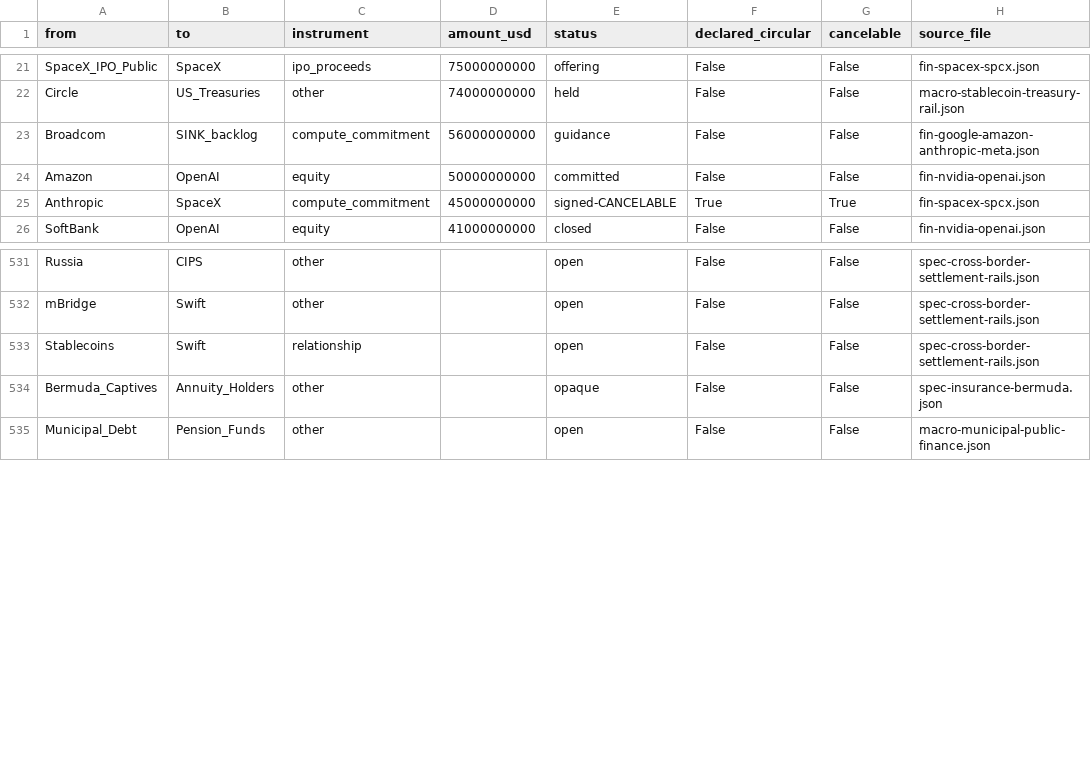
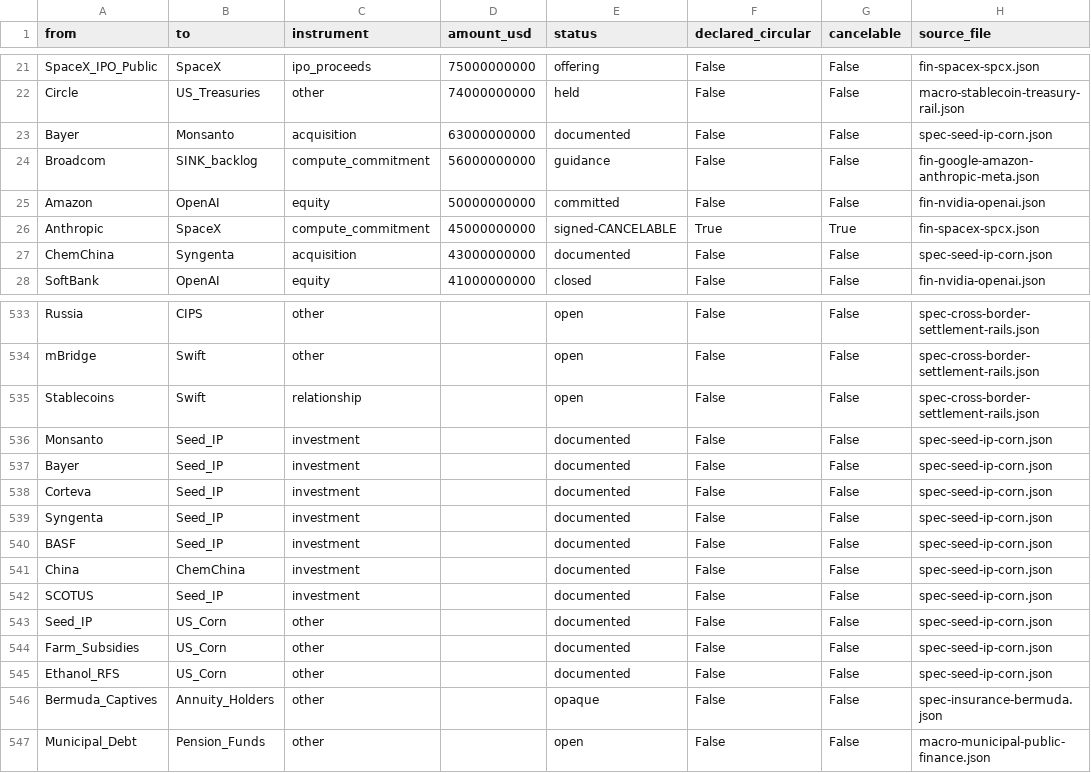
Before and after one commit to pq-cybarg/bubble-map, a CSV file: data/edges.csv, drawn as a sheet; only a part is shown, gaps mark what is left out.

Commit message:
Add seed-IP + corn-complex block (#164)
Built independently of supplied framing; two myths corrected. Seed-IP
regime: PVPA saving-exemption vs utility patents (J.E.M. v Pioneer 2001)
+ Technology Stewardship Agreement (no replanting); SCOTUS Bowman v.
Monsanto (9-0, 13 May 2013) upheld it. Big-4 consolidation: Bayer
(acquired Monsanto 2018, ~$63B), Corteva, Syngenta (ChemChina SOE,
2017 ~$43B), BASF = ~56% global seed / ~95% corn IP; Corteva Oct-2025
split. Corn complex ~92% GM, reinforced by subsidies + crop insurance +
ethanol RFS (~40% of corn). Both sides dated (patents-end-saving vs
patents-fund-R&D); underweighted fact: hybrid corn rebuy predates GM
(1930s). MYTHS corrected: terminator/GURT seeds never commercialized
(Monsanto 1999 pledge; patent expired 2015) and 'sued for accidental
contamination' not borne out (OSGATA 2013; Schmeiser knowing use).
Cross-links SCOTUS + China (ChemChina→Syngenta). Nodes: Seed_IP, Bayer,
Monsanto, Corteva(meta), Syngenta, BASF, ChemChina, US_Corn,
Ethanol_RFS, Farm_Subsidies. Overlay; excluded from the proofs.

Graph: 884 nodes / 1184 edges; SCC all=12 robust=11; audit flags 0;
cross-review edge-conflicts 0.

```diff
--- a/data/edges.csv
+++ b/data/edges.csv
@@ -22,2 +22,3 @@ SpaceX_IPO_Public,SpaceX,ipo_proceeds,75000000000,offering,False,False,fin-space
 Circle,US_Treasuries,other,74000000000,held,False,False,macro-stablecoin-treasury-rail.json
+Bayer,Monsanto,acquisition,63000000000,documented,False,False,spec-seed-ip-corn.json
 Broadcom,SINK_backlog,compute_commitment,56000000000,guidance,False,False,fin-google-amazon-anthropic-meta.json
@@ -25,2 +26,3 @@ Amazon,OpenAI,equity,50000000000,committed,False,False,fin-nvidia-openai.json
 Anthropic,SpaceX,compute_commitment,45000000000,signed-CANCELABLE,True,True,fin-spacex-spcx.json
+ChemChina,Syngenta,acquisition,43000000000,documented,False,False,spec-seed-ip-corn.json
 SoftBank,OpenAI,equity,41000000000,closed,False,False,fin-nvidia-openai.json
@@ -533,2 +535,12 @@ mBridge,Swift,other,,open,False,False,spec-cross-border-settlement-rails.json
 Stablecoins,Swift,relationship,,open,False,False,spec-cross-border-settlement-rails.json
+Monsanto,Seed_IP,investment,,documented,False,False,spec-seed-ip-corn.json
+Bayer,Seed_IP,investment,,documented,False,False,spec-seed-ip-corn.json
+Corteva,Seed_IP,investment,,documented,False,False,spec-seed-ip-corn.json
+Syngenta,Seed_IP,investment,,documented,False,False,spec-seed-ip-corn.json
+BASF,Seed_IP,investment,,documented,False,False,spec-seed-ip-corn.json
+China,ChemChina,investment,,documented,False,False,spec-seed-ip-corn.json
+SCOTUS,Seed_IP,investment,,documented,False,False,spec-seed-ip-corn.json
+Seed_IP,US_Corn,other,,documented,False,False,spec-seed-ip-corn.json
+Farm_Subsidies,US_Corn,other,,documented,False,False,spec-seed-ip-corn.json
+Ethanol_RFS,US_Corn,other,,documented,False,False,spec-seed-ip-corn.json
 Bermuda_Captives,Annuity_Holders,other,,opaque,False,False,spec-insurance-bermuda.json
```
Also changed, not shown: data/entities.csv, 20 other files.
